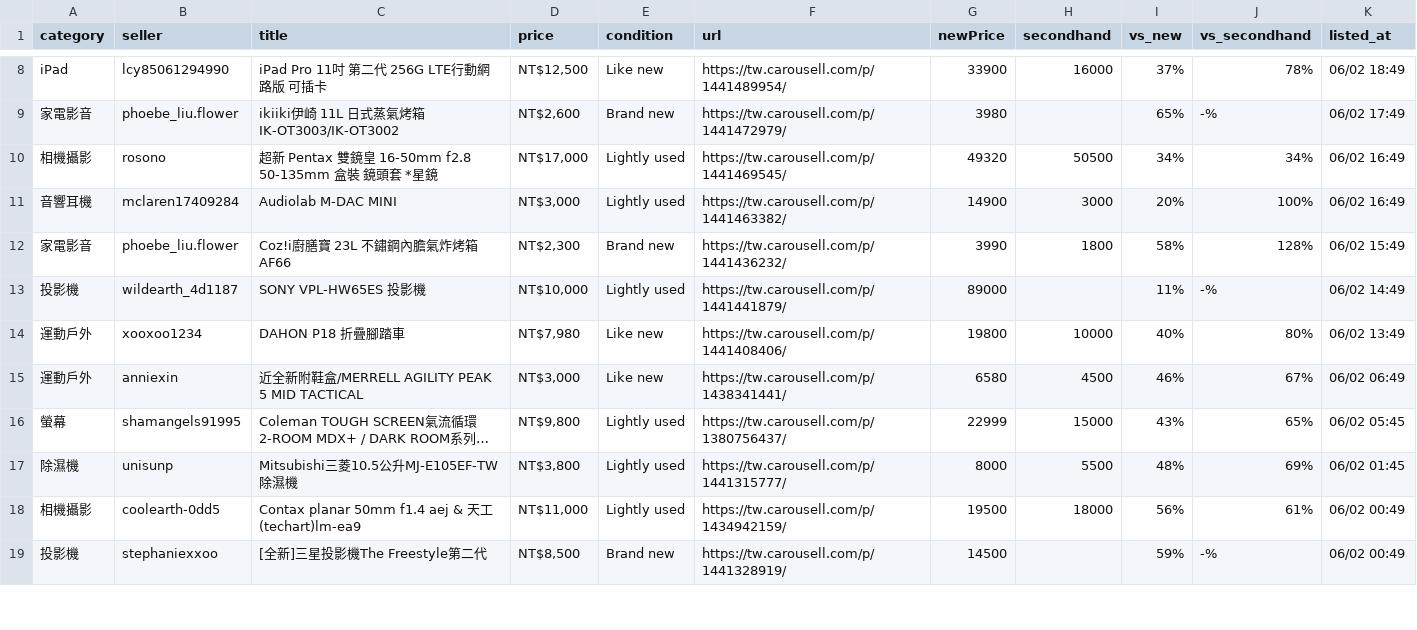
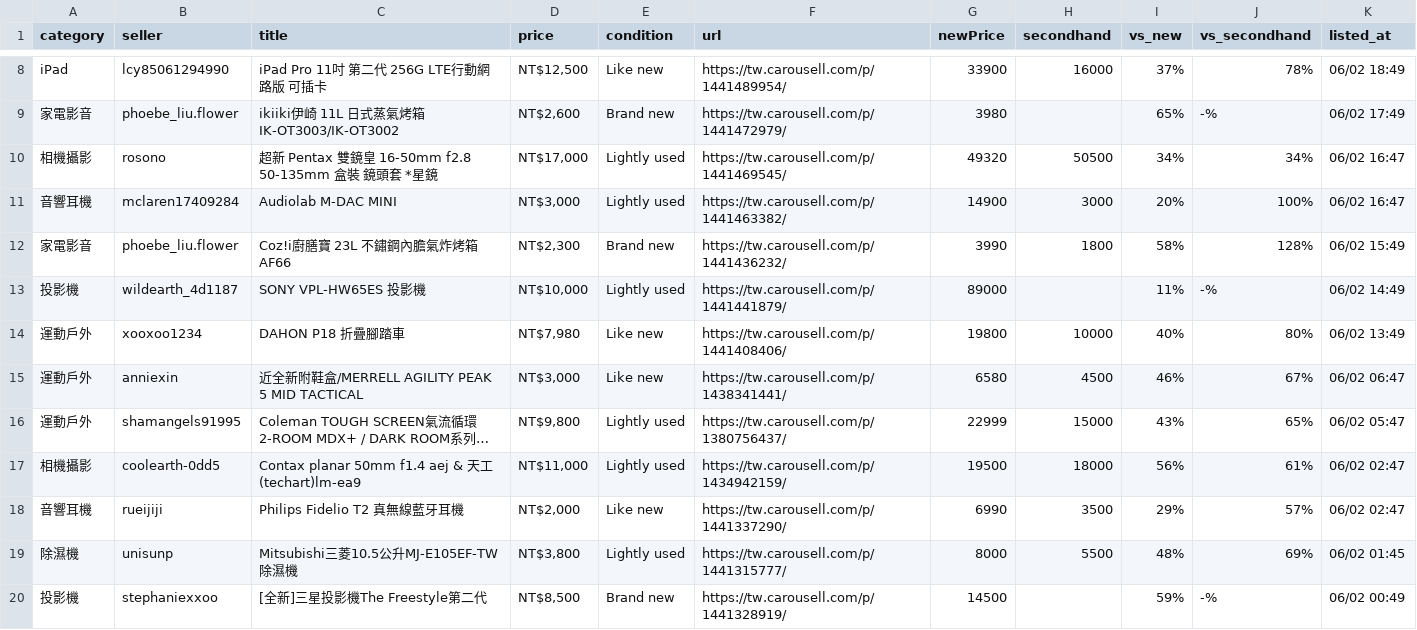
Before and after one commit to yangnim21029/cheap-product, a CSV file: outputs/carousell_wishlist_20260501.csv, drawn as a sheet; only a part is shown, gaps mark what is left out; long unchanged cells end in …; removed rows and columns are numbered as before the commit, all else as after; the diff covers the shown part only; the diff names each change by its address in the sheet, - before the commit and + after, or states it on an @@ line.

```diff
--- a/outputs/carousell_wishlist_20260501.csv
+++ b/outputs/carousell_wishlist_20260501.csv
-K10:K11 (listed_at): 06/02 16:49
+K10:K11 (listed_at): 06/02 16:47
-K15 (listed_at): 06/02 06:49
+K15 (listed_at): 06/02 06:47
-A16 (category): 螢幕
+A16 (category): 運動戶外
-K16 (listed_at): 06/02 05:45
+K16 (listed_at): 06/02 05:47
+row 17: 相機攝影 | coolearth-0dd5 | Contax planar 50mm f1.4 aej & 天工(techart)lm-ea9 | NT$11,000 | Lightly used | https://tw.carousell.com/p/1434942159/ | 19500 | 18000 | 56% | 61% | 06/02 02:47
+row 18: 音響耳機 | rueijiji | Philips Fidelio T2 真無線藍牙耳機 | NT$2,000 | Like new | https://tw.carousell.com/p/1441337290/ | 6990 | 3500 | 29% | 57% | 06/02 02:47
-row 18: 相機攝影 | coolearth-0dd5 | Contax planar 50mm f1.4 aej & 天工(techart)lm-ea9 | NT$11,000 | Lightly used | https://tw.carousell.com/p/1434942159/ | 19500 | 18000 | 56% | 61% | 06/02 00:49
```
Also changed, not shown: 8 added rows, 5 removed rows and 14 edited cells elsewhere in this file, 7 other files.
